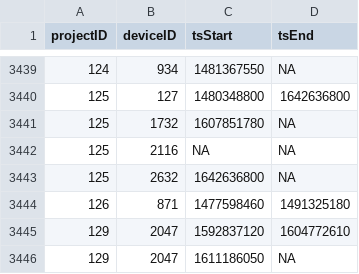
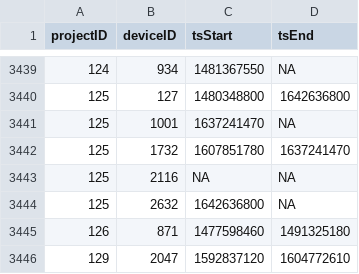
Before and after one commit to MotusWTS/motus-metadata-history, a CSV file: receiver_deployments.csv, drawn as a sheet; only a part is shown, gaps mark what is left out; the shorter side is filled out with more unchanged rows.

```diff
--- a/receiver_deployments.csv
+++ b/receiver_deployments.csv
@@ -3440,3 +3440,4 @@
 125,127,1480348800,1642636800
-125,1732,1607851780,NA
+125,1001,1637241470,NA
+125,1732,1607851780,1637241470
 125,2116,NA,NA
```
Also changed, not shown: 1 other file.
